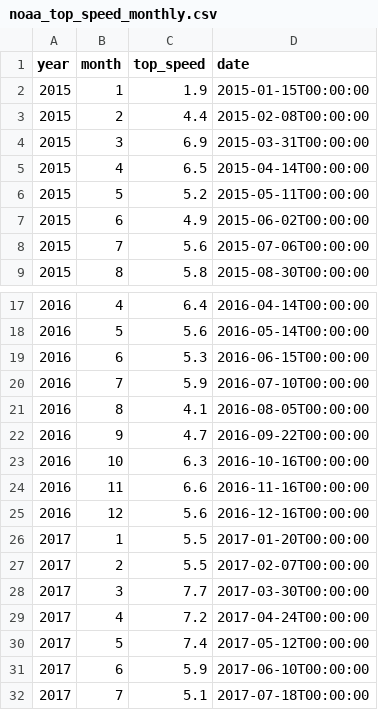
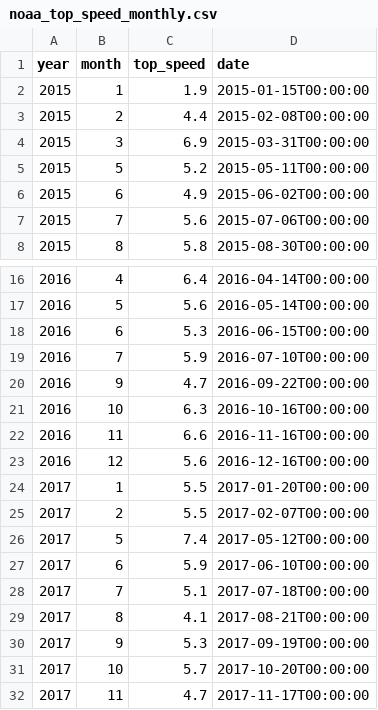
Before and after one commit to joseluissanchezr/analisis_datos, a CSV file: Group4_data_analysis/data/noaa_top_speed_monthly.csv, drawn as a sheet; only a part is shown, gaps mark what is left out; the shorter side is filled out with more unchanged rows.

```diff
--- a/Group4_data_analysis/data/noaa_top_speed_monthly.csv
+++ b/Group4_data_analysis/data/noaa_top_speed_monthly.csv
@@ -4,3 +4,2 @@ year,month,top_speed,date
 2015,3,6.9,2015-03-31T00:00:00
-2015,4,6.5,2015-04-14T00:00:00
 2015,5,5.2,2015-05-11T00:00:00
@@ -20,3 +19,2 @@ year,month,top_speed,date
 2016,7,5.9,2016-07-10T00:00:00
-2016,8,4.1,2016-08-05T00:00:00
 2016,9,4.7,2016-09-22T00:00:00
@@ -27,4 +25,2 @@ year,month,top_speed,date
 2017,2,5.5,2017-02-07T00:00:00
-2017,3,7.7,2017-03-30T00:00:00
-2017,4,7.2,2017-04-24T00:00:00
 2017,5,7.4,2017-05-12T00:00:00
```
Also changed, not shown: 4 other files.
